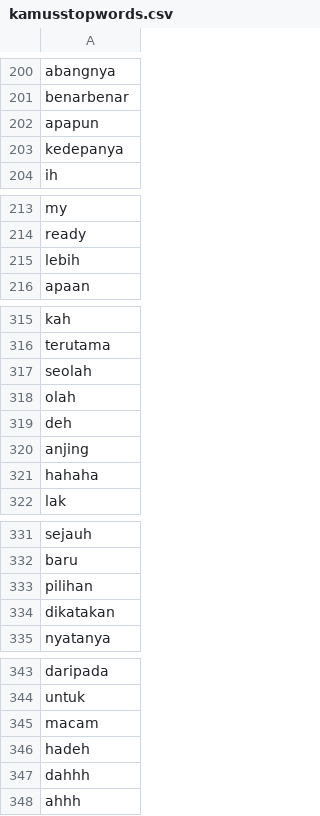
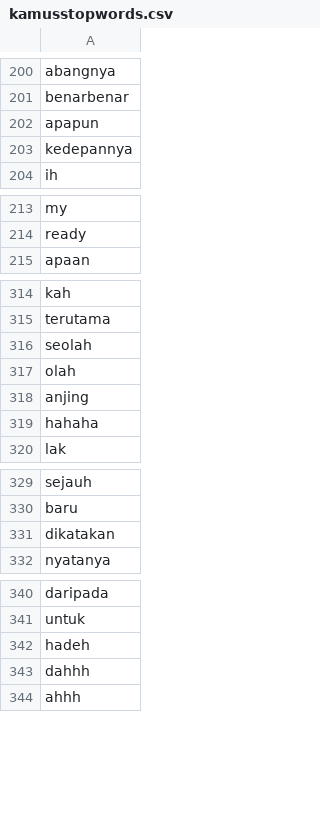
Before and after one commit to rizkyhaya/Stopwords-Removal, a CSV file: kamusstopwords.csv, drawn as a sheet; only a part is shown, gaps mark what is left out; the diff covers the shown part only.

```diff
--- a/kamusstopwords.csv
+++ b/kamusstopwords.csv
@@ -202,3 +202,3 @@ benarbenar
 apapun
-kedepanya
+kedepannya
 ih
@@ -214,3 +214,2 @@ my
 ready
-lebih
 apaan
@@ -318,3 +317,2 @@ seolah
 olah
-deh
 anjing
@@ -332,3 +330,2 @@ sejauh
 baru
-pilihan
 dikatakan
@@ -344,3 +341,2 @@ daripada
 untuk
-macam
 hadeh
```
Also changed, not shown: 136 added rows elsewhere in this file.
